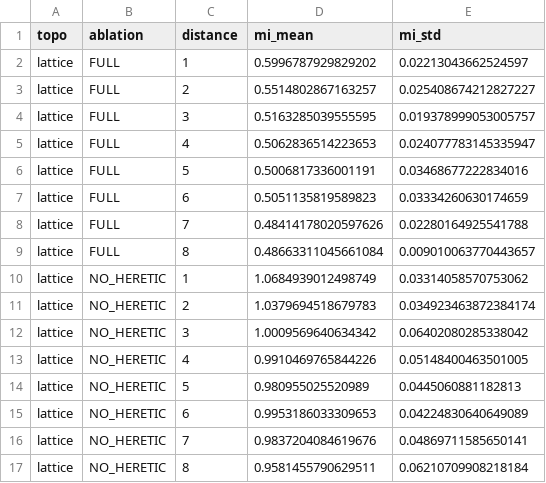
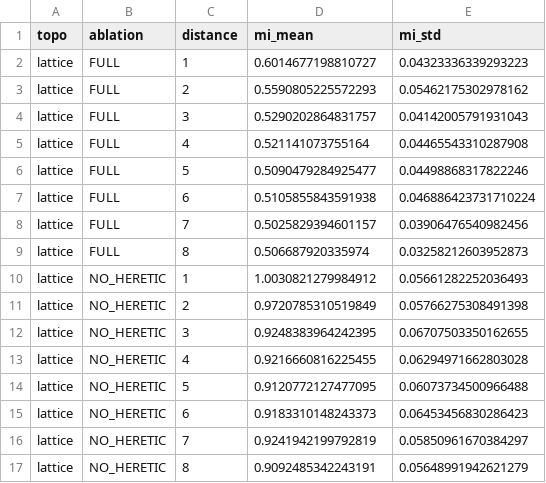
Before and after one commit to cafe-virtuel/Mem4ristor, a CSV file: figures/p2_spatial_mutual_information.csv, drawn as a sheet; only a part is shown; the diff covers the shown part only.

```diff
--- a/figures/p2_spatial_mutual_information.csv
+++ b/figures/p2_spatial_mutual_information.csv
@@ -1,17 +1,17 @@
 topo,ablation,distance,mi_mean,mi_std
-lattice,FULL,1,0.5996787929829202,0.02213043662524597
-lattice,FULL,2,0.5514802867163257,0.025408674212827227
-lattice,FULL,3,0.5163285039555595,0.019378999053005757
-lattice,FULL,4,0.5062836514223653,0.024077783145335947
-lattice,FULL,5,0.5006817336001191,0.03468677222834016
-lattice,FULL,6,0.5051135819589823,0.03334260630174659
-lattice,FULL,7,0.48414178020597626,0.02280164925541788
-lattice,FULL,8,0.48663311045661084,0.009010063770443657
-lattice,NO_HERETIC,1,1.0684939012498749,0.03314058570753062
-lattice,NO_HERETIC,2,1.0379694518679783,0.034923463872384174
-lattice,NO_HERETIC,3,1.0009569640634342,0.06402080285338042
-lattice,NO_HERETIC,4,0.9910469765844226,0.05148400463501005
-lattice,NO_HERETIC,5,0.980955025520989,0.0445060881182813
-lattice,NO_HERETIC,6,0.9953186033309653,0.04224830640649089
-lattice,NO_HERETIC,7,0.9837204084619676,0.04869711585650141
-lattice,NO_HERETIC,8,0.9581455790629511,0.06210709908218184
+lattice,FULL,1,0.6014677198810727,0.04323336339293223
+lattice,FULL,2,0.5590805225572293,0.05462175302978162
+lattice,FULL,3,0.5290202864831757,0.04142005791931043
+lattice,FULL,4,0.521141073755164,0.04465543310287908
+lattice,FULL,5,0.5090479284925477,0.04498868317822246
+lattice,FULL,6,0.5105855843591938,0.046886423731710224
+lattice,FULL,7,0.5025829394601157,0.03906476540982456
+lattice,FULL,8,0.506687920335974,0.03258212603952873
+lattice,NO_HERETIC,1,1.0030821279984912,0.05661282252036493
+lattice,NO_HERETIC,2,0.9720785310519849,0.05766275308491398
+lattice,NO_HERETIC,3,0.9248383964242395,0.06707503350162655
+lattice,NO_HERETIC,4,0.9216660816225455,0.06294971662803028
+lattice,NO_HERETIC,5,0.9120772127477095,0.06073734500966488
+lattice,NO_HERETIC,6,0.9183310148243373,0.06453456830286423
+lattice,NO_HERETIC,7,0.9241942199792819,0.05850961670384297
+lattice,NO_HERETIC,8,0.9092485342243191,0.05648991942621279
```
Also changed, not shown: 72 edited cells elsewhere in this file, figures/p2_sigma_social_ablation.csv, figures/p2_stochastic_resonance_directed.csv, 15 other files.
